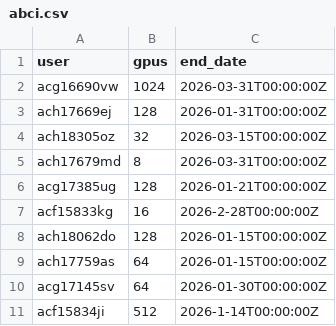
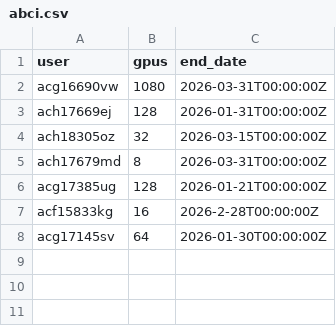
Before and after one commit to llm-jp/cluster-limits, a CSV file: abci.csv, drawn as a sheet.

Commit message:
adjust limits (#76)

```diff
--- a/abci.csv
+++ b/abci.csv
@@ -1,3 +1,3 @@
 user,gpus,end_date
-acg16690vw,1024,2026-03-31T00:00:00Z
+acg16690vw,1080,2026-03-31T00:00:00Z
 ach17669ej,128,2026-01-31T00:00:00Z
@@ -7,5 +7,2 @@ acg17385ug,128,2026-01-21T00:00:00Z
 acf15833kg,16,2026-2-28T00:00:00Z
-ach18062do,128,2026-01-15T00:00:00Z
-ach17759as,64,2026-01-15T00:00:00Z
 acg17145sv,64,2026-01-30T00:00:00Z
-acf15834ji,512,2026-1-14T00:00:00Z
```
